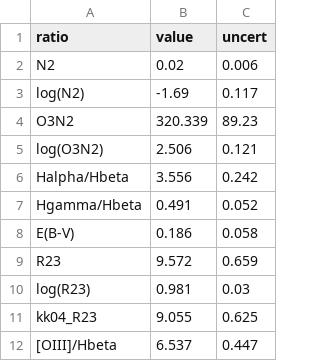
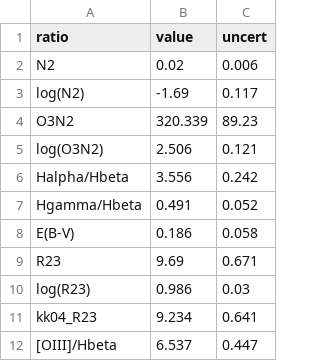
Before and after one commit to orianashi/Horseshoe, a CSV file: output/tabling/emission_lines_A_ratios_improved.csv, drawn as a sheet.

```diff
--- a/output/tabling/emission_lines_A_ratios_improved.csv
+++ b/output/tabling/emission_lines_A_ratios_improved.csv
@@ -8,5 +8,5 @@ Hgamma/Hbeta,0.491,0.052
 E(B-V),0.186,0.058
-R23,9.572,0.659
-log(R23),0.981,0.03
-kk04_R23,9.055,0.625
+R23,9.69,0.671
+log(R23),0.986,0.03
+kk04_R23,9.234,0.641
 [OIII]/Hbeta,6.537,0.447
```
Also changed, not shown: output/tabling/emission_lines_A_fluxes_improved.csv, output/tabling/emission_lines_B_fluxes_improved.csv, 23 other files.
